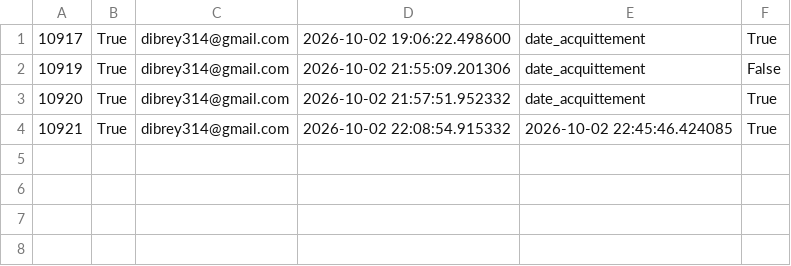
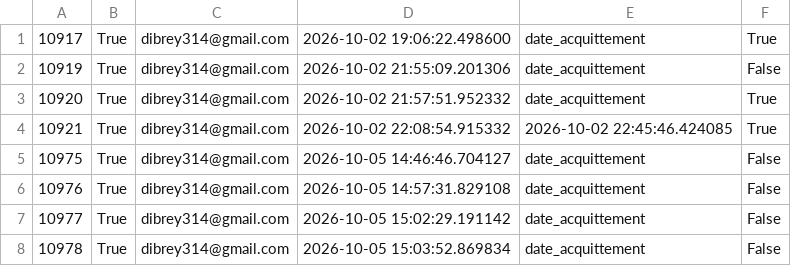
Before and after one commit to dibreyjonatan/Bipeur-Astreint, a CSV file: docs/acquittement_log.csv, drawn as a sheet.

```diff
--- a/docs/acquittement_log.csv
+++ b/docs/acquittement_log.csv
@@ -4 +4,5 @@
 10921,True,dibrey314@gmail.com,2026-10-02 22:08:54.915332,2026-10-02 22:45:46.424085,True
+10975,True,dibrey314@gmail.com,2026-10-05 14:46:46.704127,date_acquittement,False
+10976,True,dibrey314@gmail.com,2026-10-05 14:57:31.829108,date_acquittement,False
+10977,True,dibrey314@gmail.com,2026-10-05 15:02:29.191142,date_acquittement,False
+10978,True,dibrey314@gmail.com,2026-10-05 15:03:52.869834,date_acquittement,False
```
Also changed, not shown: docs/alerte_log.csv, 1 other file.
